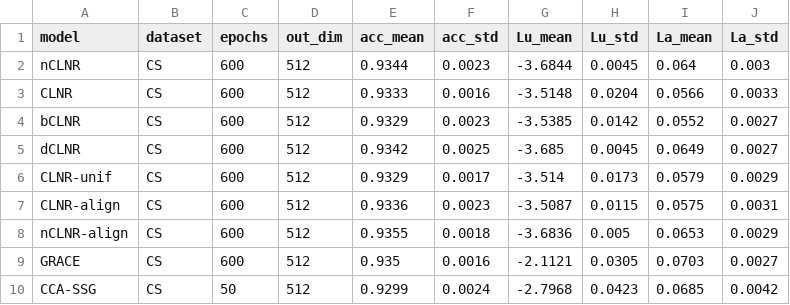
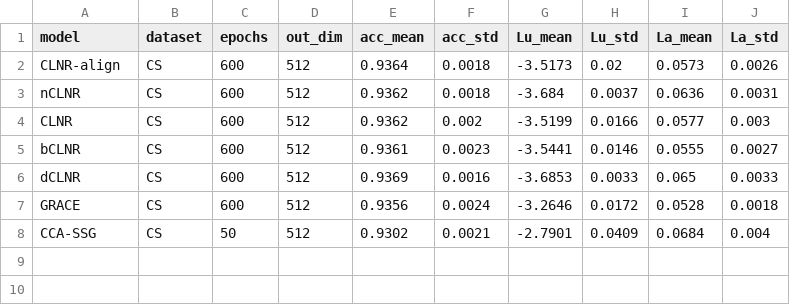
Before and after one commit to IlgeeHong/CLNR-working, a CSV file: Ours/ccc/results/1024_512_512_CS.csv, drawn as a sheet.

```diff
--- a/Ours/ccc/results/1024_512_512_CS.csv
+++ b/Ours/ccc/results/1024_512_512_CS.csv
@@ -1,10 +1,8 @@
 model,dataset,epochs,out_dim,acc_mean,acc_std,Lu_mean,Lu_std,La_mean,La_std
-nCLNR,CS,600,512,0.9344,0.0023,-3.6844,0.0045,0.064,0.003
-CLNR,CS,600,512,0.9333,0.0016,-3.5148,0.0204,0.0566,0.0033
-bCLNR,CS,600,512,0.9329,0.0023,-3.5385,0.0142,0.0552,0.0027
-dCLNR,CS,600,512,0.9342,0.0025,-3.685,0.0045,0.0649,0.0027
-CLNR-unif,CS,600,512,0.9329,0.0017,-3.514,0.0173,0.0579,0.0029
-CLNR-align,CS,600,512,0.9336,0.0023,-3.5087,0.0115,0.0575,0.0031
-nCLNR-align,CS,600,512,0.9355,0.0018,-3.6836,0.005,0.0653,0.0029
-GRACE,CS,600,512,0.935,0.0016,-2.1121,0.0305,0.0703,0.0027
-CCA-SSG,CS,50,512,0.9299,0.0024,-2.7968,0.0423,0.0685,0.0042
+CLNR-align,CS,600,512,0.9364,0.0018,-3.5173,0.02,0.0573,0.0026
+nCLNR,CS,600,512,0.9362,0.0018,-3.684,0.0037,0.0636,0.0031
+CLNR,CS,600,512,0.9362,0.002,-3.5199,0.0166,0.0577,0.003
+bCLNR,CS,600,512,0.9361,0.0023,-3.5441,0.0146,0.0555,0.0027
+dCLNR,CS,600,512,0.9369,0.0016,-3.6853,0.0033,0.065,0.0033
+GRACE,CS,600,512,0.9356,0.0024,-3.2646,0.0172,0.0528,0.0018
+CCA-SSG,CS,50,512,0.9302,0.0021,-2.7901,0.0409,0.0684,0.004
```
Also changed, not shown: Ours/ccc/results/1024_512_512_CiteSeer.csv, Ours/ccc/results/1024_512_512_Computers.csv, 2 other files.
